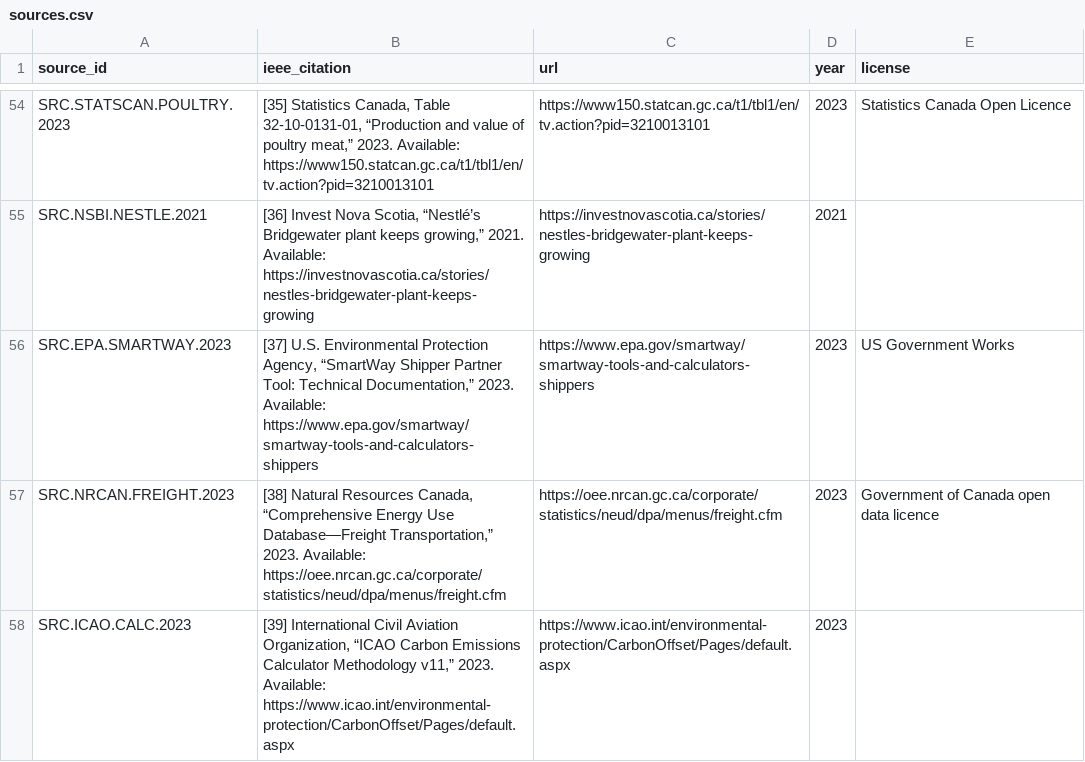
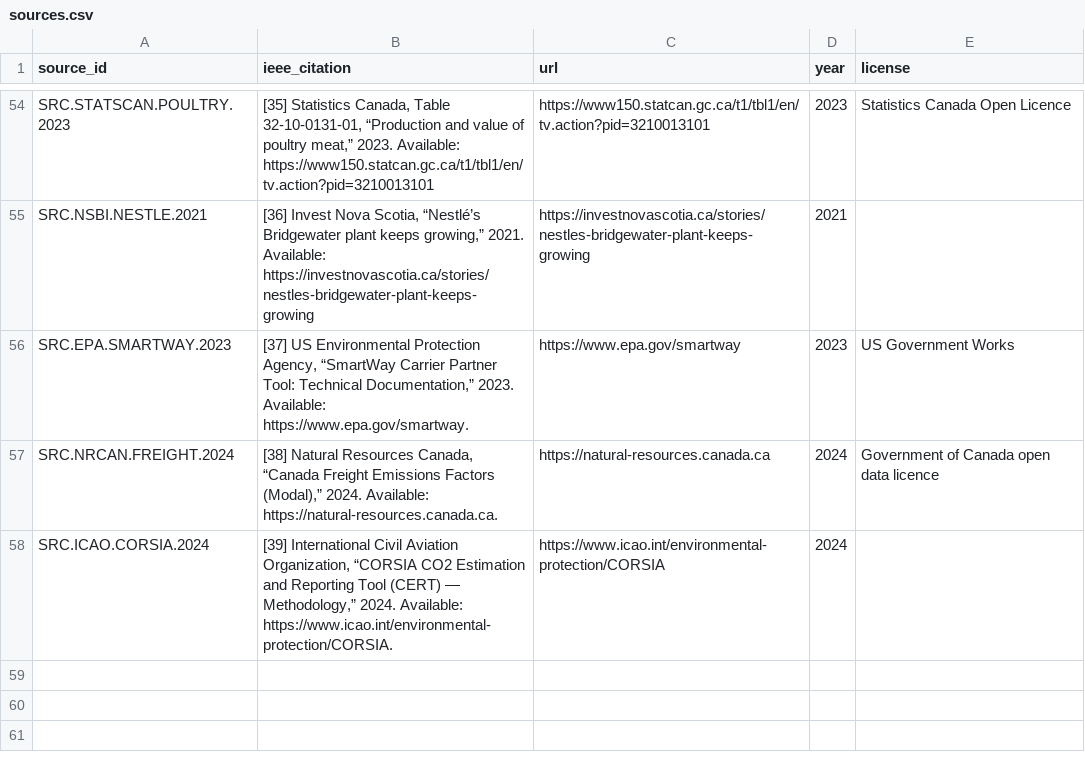
Before and after one commit to chrislyons/carbon-acx, a CSV file: data/sources.csv, drawn as a sheet; only a part is shown, gaps mark what is left out.

```diff
--- a/data/sources.csv
+++ b/data/sources.csv
@@ -55,4 +55,4 @@ SRC.STATSCAN.POULTRY.2023,"[35] Statistics Canada, Table 32-10-0131-01, “Produ
 SRC.NSBI.NESTLE.2021,"[36] Invest Nova Scotia, “Nestlé’s Bridgewater plant keeps growing,” 2021. Available: https://investnovascotia.ca/stories/nestles-bridgewater-plant-keeps-growing",https://investnovascotia.ca/stories/nestles-bridgewater-plant-keeps-growing,2021,
-SRC.EPA.SMARTWAY.2023,"[37] U.S. Environmental Protection Agency, “SmartWay Shipper Partner Tool: Technical Documentation,” 2023. Available: https://www.epa.gov/smartway/smartway-tools-and-calculators-shippers",https://www.epa.gov/smartway/smartway-tools-and-calculators-shippers,2023,US Government Works
-SRC.NRCAN.FREIGHT.2023,"[38] Natural Resources Canada, “Comprehensive Energy Use Database—Freight Transportation,” 2023. Available: https://oee.nrcan.gc.ca/corporate/statistics/neud/dpa/menus/freight.cfm",https://oee.nrcan.gc.ca/corporate/statistics/neud/dpa/menus/freight.cfm,2023,Government of Canada open data licence
-SRC.ICAO.CALC.2023,"[39] International Civil Aviation Organization, “ICAO Carbon Emissions Calculator Methodology v11,” 2023. Available: https://www.icao.int/environmental-protection/CarbonOffset/Pages/default.aspx",https://www.icao.int/environmental-protection/CarbonOffset/Pages/default.aspx,2023,
+SRC.EPA.SMARTWAY.2023,"[37] US Environmental Protection Agency, “SmartWay Carrier Partner Tool: Technical Documentation,” 2023. Available: https://www.epa.gov/smartway.",https://www.epa.gov/smartway,2023,US Government Works
+SRC.NRCAN.FREIGHT.2024,"[38] Natural Resources Canada, “Canada Freight Emissions Factors (Modal),” 2024. Available: https://natural-resources.canada.ca.",https://natural-resources.canada.ca,2024,Government of Canada open data licence
+SRC.ICAO.CORSIA.2024,"[39] International Civil Aviation Organization, “CORSIA CO2 Estimation and Reporting Tool (CERT) — Methodology,” 2024. Available: https://www.icao.int/environmental-protection/CORSIA.",https://www.icao.int/environmental-protection/CORSIA,2024,
```
Also changed, not shown: data/emission_factors.csv, data/profiles.csv, 11 other files.
